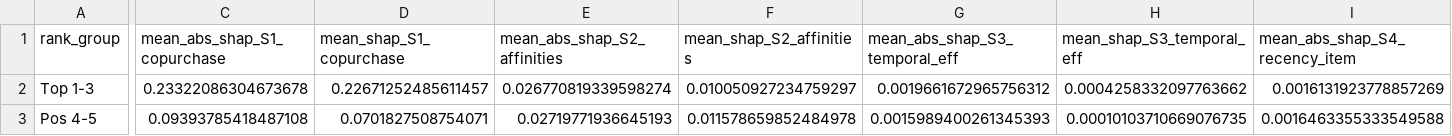
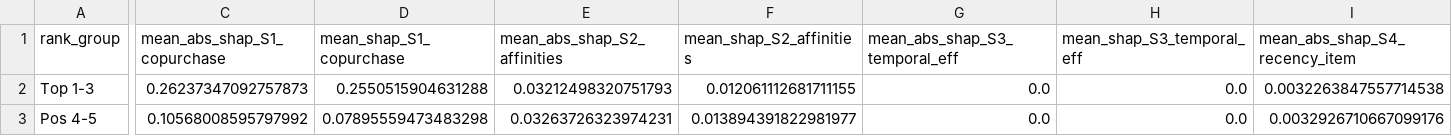
Before and after one commit to fyasnig/tesis-recsys-explicable, a CSV file: xai_shap_slice_by_rank.csv, drawn as a sheet; only a part is shown, gaps mark what is left out; the diff covers the shown part only; the diff names each change by its address in the sheet, - before the commit and + after, or states it on an @@ line.

```diff
--- a/xai_shap_slice_by_rank.csv
+++ b/xai_shap_slice_by_rank.csv
-C2 (mean_abs_shap_S1_copurchase): 0.23322086304673678
+C2 (mean_abs_shap_S1_copurchase): 0.26237347092757873
-D2 (mean_shap_S1_copurchase): 0.22671252485611457
+D2 (mean_shap_S1_copurchase): 0.2550515904631288
-E2 (mean_abs_shap_S2_affinities): 0.026770819339598274
+E2 (mean_abs_shap_S2_affinities): 0.03212498320751793
-F2 (mean_shap_S2_affinities): 0.010050927234759297
+F2 (mean_shap_S2_affinities): 0.012061112681711155
-G2 (mean_abs_shap_S3_temporal_eff): 0.0019661672965756312
+G2 (mean_abs_shap_S3_temporal_eff): 0.0
-H2 (mean_shap_S3_temporal_eff): 0.0004258332097763662
+H2 (mean_shap_S3_temporal_eff): 0.0
-I2 (mean_abs_shap_S4_recency_item): 0.0016131923778857269
+I2 (mean_abs_shap_S4_recency_item): 0.0032263847557714538
-C3 (mean_abs_shap_S1_copurchase): 0.09393785418487108
+C3 (mean_abs_shap_S1_copurchase): 0.10568008595797992
-D3 (mean_shap_S1_copurchase): 0.0701827508754071
+D3 (mean_shap_S1_copurchase): 0.07895559473483298
-E3 (mean_abs_shap_S2_affinities): 0.02719771936645193
+E3 (mean_abs_shap_S2_affinities): 0.03263726323974231
-F3 (mean_shap_S2_affinities): 0.011578659852484978
+F3 (mean_shap_S2_affinities): 0.013894391822981977
-G3 (mean_abs_shap_S3_temporal_eff): 0.0015989400261345393
+G3 (mean_abs_shap_S3_temporal_eff): 0.0
-H3 (mean_shap_S3_temporal_eff): 0.00010103710669076735
+H3 (mean_shap_S3_temporal_eff): 0.0
-I3 (mean_abs_shap_S4_recency_item): 0.0016463355333549588
+I3 (mean_abs_shap_S4_recency_item): 0.0032926710667099176
```
Also changed, not shown: 38 edited cells elsewhere in this file, xai_score_calibration.csv, xai_shap_global_importance.csv, 1 other file.
